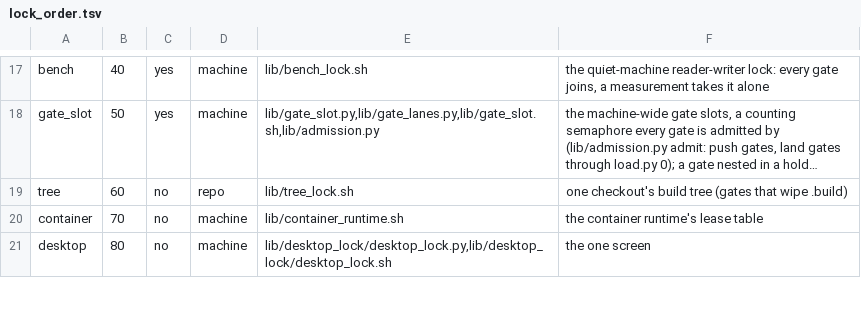
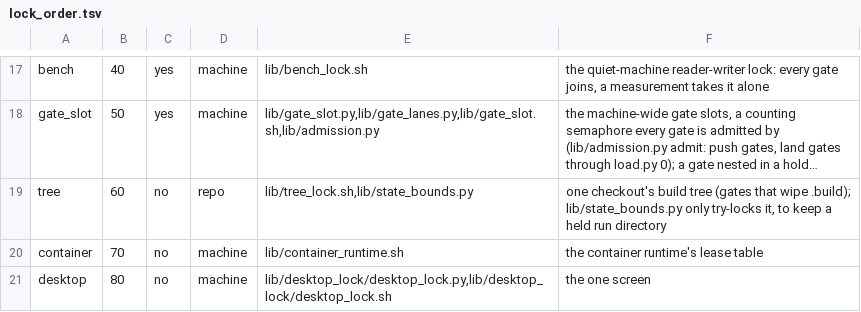
Before and after one commit to ztomer/gates_of_heck, a TSV file: lib/lock_order.tsv, drawn as a sheet; only a part is shown, gaps mark what is left out; long unchanged cells end in …; the diff names each change by its address in the sheet, - before the commit and + after, or states it on an @@ line.

```diff
--- a/lib/lock_order.tsv
+++ b/lib/lock_order.tsv
-E19: lib/tree_lock.sh
+E19: lib/tree_lock.sh,lib/state_bounds.py
-F19: …that wipe .build)
+F19: …that wipe .build); lib/state_bounds.py only try-locks it, to keep a held run directory
```
Also changed, not shown: 1 other file.
